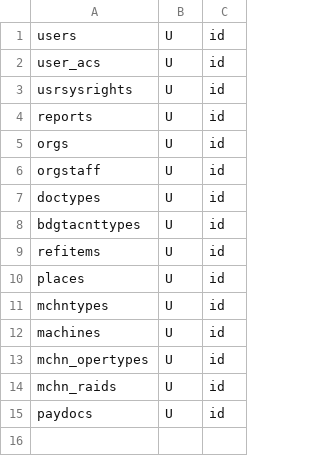
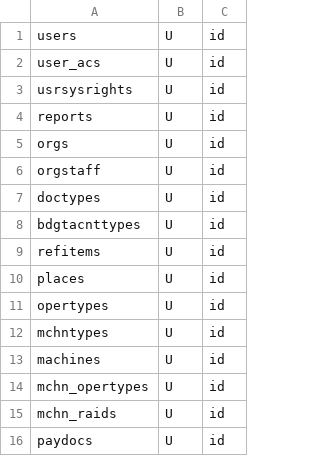
Before and after one commit to snsusa02-png/sas3, a CSV file: database/seeds/src/test1/_list.csv, drawn as a sheet; the diff names each change by its address in the sheet, - before the commit and + after, or states it on an @@ line.

```diff
--- a/database/seeds/src/test1/_list.csv
+++ b/database/seeds/src/test1/_list.csv
+row 11: opertypes | U | id
```
Also changed, not shown: 1 other file.
